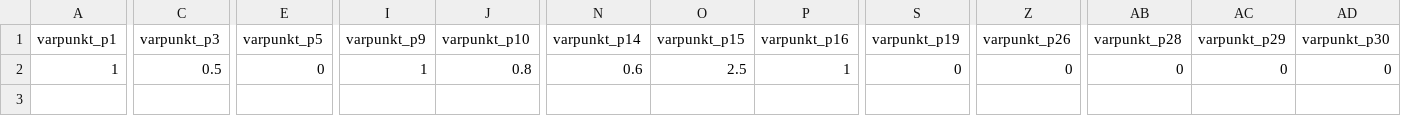
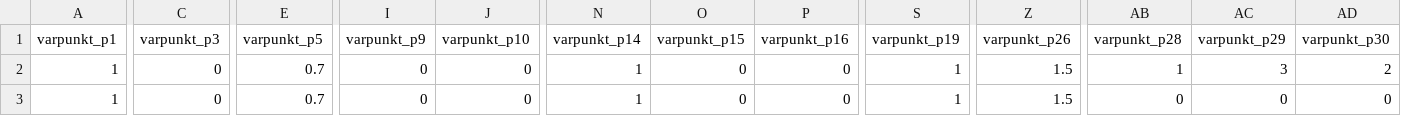
Before and after one commit to EdVeralli/Matriz_Madurez, a CSV file: data/Puntajes.csv, drawn as a sheet; only a part is shown, gaps mark what is left out; rows hold the shown columns only; the diff covers the shown part only; the diff names each change by its address in the sheet, - before the commit and + after, or states it on an @@ line.

```diff
--- a/data/Puntajes.csv
+++ b/data/Puntajes.csv
-C2 (varpunkt_p3): 0.5
+C2 (varpunkt_p3): 0
-E2 (varpunkt_p5): 0
+E2 (varpunkt_p5): 0.7
-I2 (varpunkt_p9): 1
+I2 (varpunkt_p9): 0
-J2 (varpunkt_p10): 0.8
+J2 (varpunkt_p10): 0
-N2 (varpunkt_p14): 0.6
+N2 (varpunkt_p14): 1
-O2 (varpunkt_p15): 2.5
+O2 (varpunkt_p15): 0
-P2 (varpunkt_p16): 1
+P2 (varpunkt_p16): 0
-S2 (varpunkt_p19): 0
+S2 (varpunkt_p19): 1
-Z2 (varpunkt_p26): 0
+Z2 (varpunkt_p26): 1.5
-AB2 (varpunkt_p28): 0
+AB2 (varpunkt_p28): 1
-AC2 (varpunkt_p29): 0
+AC2 (varpunkt_p29): 3
-AD2 (varpunkt_p30): 0
+AD2 (varpunkt_p30): 2
+row 3: 1 | 0 | 0.7 | 0 | 0 | 1 | 0 | 0 | 1 | 1.5 | 0 | 0 | 0
```
Also changed, not shown: 14 edited cells elsewhere in this file, data/Scores_Totales.csv, data/Scores_monica.csv, 8 other files.
